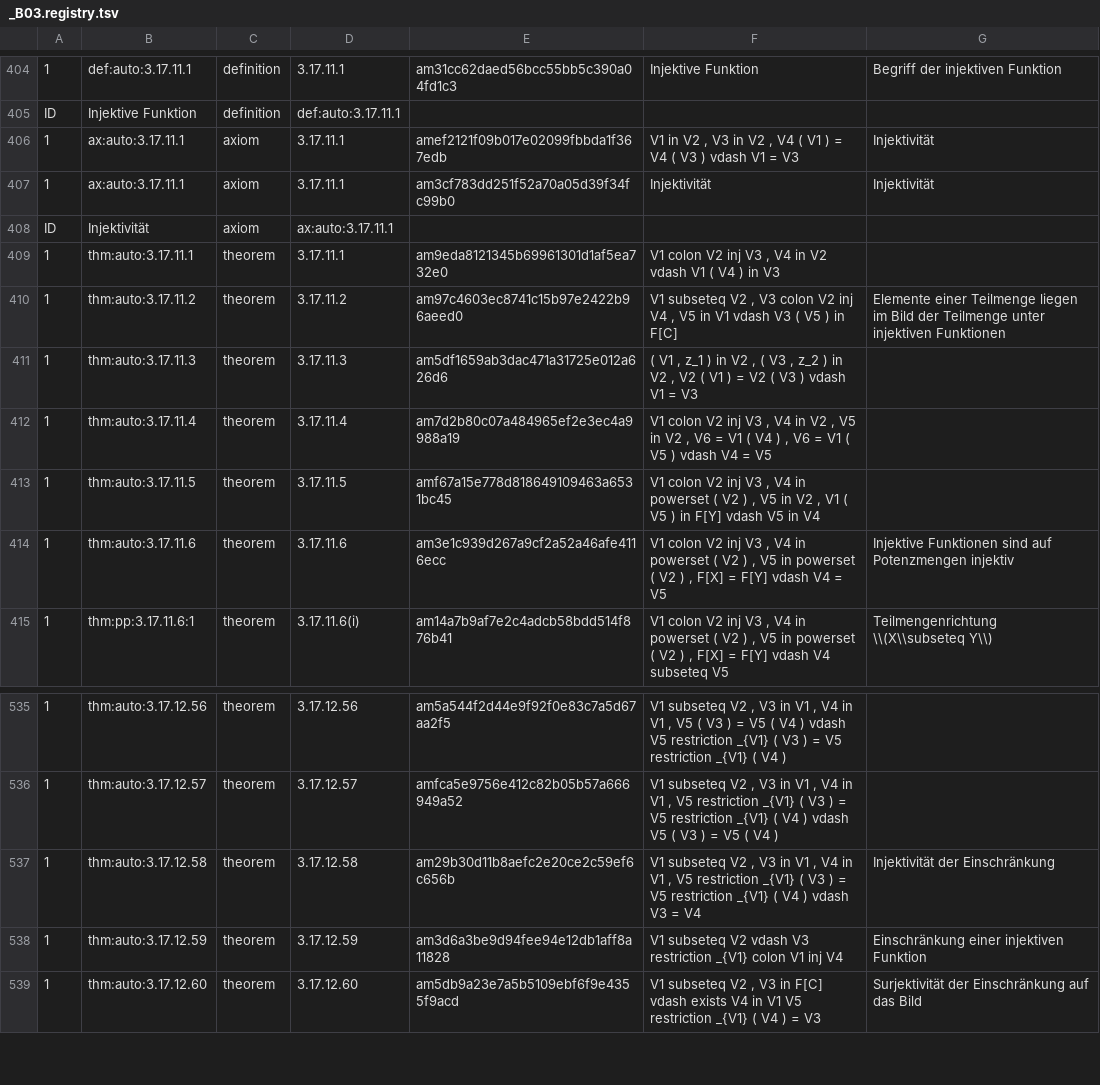
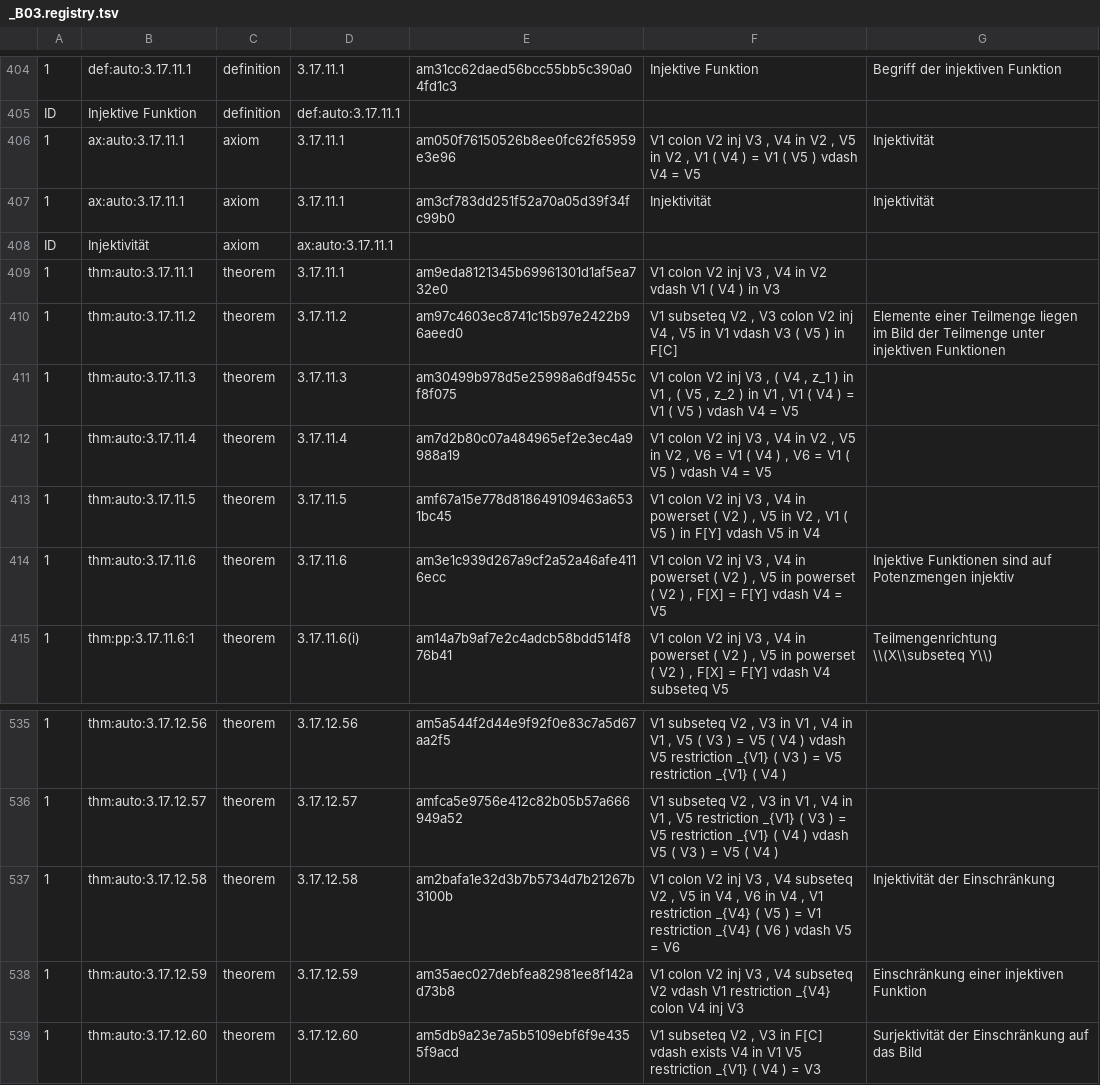
Before and after one commit to Losbarthos/Die-Grundlagen-der-Mathematik, a TSV file: registry/_B03.registry.tsv, drawn as a sheet; only a part is shown, gaps mark what is left out; the diff names each change by its address in the sheet, - before the commit and + after, or states it on an @@ line.

```diff
--- a/registry/_B03.registry.tsv
+++ b/registry/_B03.registry.tsv
-E406: amef2121f09b017e02099fbbda1f367edb
+E406: am050f76150526b8ee0fc62f65959e3e96
-F406: V1 in V2 , V3 in V2 , V4 ( V1 ) = V4 ( V3 ) vdash V1 = V3
+F406: V1 colon V2 inj V3 , V4 in V2 , V5 in V2 , V1 ( V4 ) = V1 ( V5 ) vdash V4 = V5
-E411: am5df1659ab3dac471a31725e012a626d6
+E411: am30499b978d5e25998a6df9455cf8f075
-F411: ( V1 , z_1 ) in V2 , ( V3 , z_2 ) in V2 , V2 ( V1 ) = V2 ( V3 ) vdash V1 = V3
+F411: V1 colon V2 inj V3 , ( V4 , z_1 ) in V1 , ( V5 , z_2 ) in V1 , V1 ( V4 ) = V1 ( V5 ) vdash V4 = V5
-E537: am29b30d11b8aefc2e20ce2c59ef6c656b
+E537: am2bafa1e32d3b7b5734d7b21267b3100b
-F537: V1 subseteq V2 , V3 in V1 , V4 in V1 , V5 restriction _{V1} ( V3 ) = V5 restriction _{V1} ( V4 ) vdash V3 = V4
+F537: V1 colon V2 inj V3 , V4 subseteq V2 , V5 in V4 , V6 in V4 , V1 restriction _{V4} ( V5 ) = V1 restriction _{V4} ( V6 ) vdash V5 = V6
-E538: am3d6a3be9d94fee94e12db1aff8a11828
+E538: am35aec027debfea82981ee8f142ad73b8
-F538: V1 subseteq V2 vdash V3 restriction _{V1} colon V1 inj V4
+F538: V1 colon V2 inj V3 , V4 subseteq V2 vdash V1 restriction _{V4} colon V4 inj V3
```
Also changed, not shown: 1 other file.
